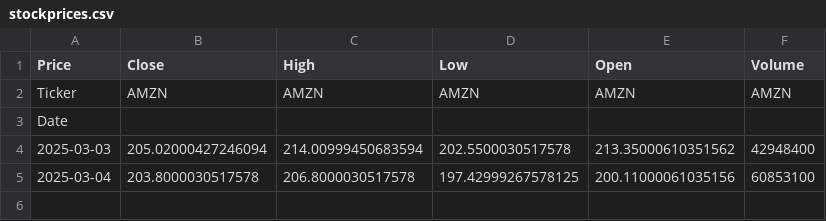
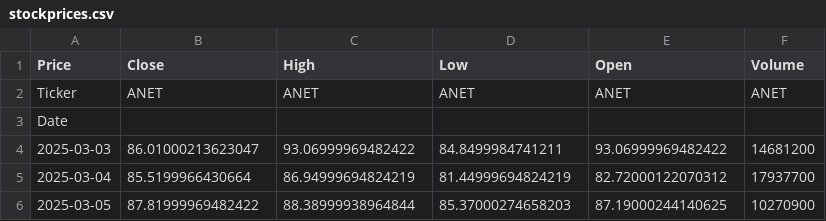
Before and after one commit to levente-horvath/stock_data, a CSV file: src/stockprices.csv, drawn as a sheet.

```diff
--- a/src/stockprices.csv
+++ b/src/stockprices.csv
@@ -1,5 +1,6 @@
 Price,Close,High,Low,Open,Volume
-Ticker,AMZN,AMZN,AMZN,AMZN,AMZN
+Ticker,ANET,ANET,ANET,ANET,ANET
 Date,,,,,
-2025-03-03,205.02000427246094,214.00999450683594,202.5500030517578,213.35000610351562,42948400
-2025-03-04,203.8000030517578,206.8000030517578,197.42999267578125,200.11000061035156,60853100
+2025-03-03,86.01000213623047,93.06999969482422,84.8499984741211,93.06999969482422,14681200
+2025-03-04,85.5199966430664,86.94999694824219,81.44999694824219,82.72000122070312,17937700
+2025-03-05,87.81999969482422,88.38999938964844,85.37000274658203,87.19000244140625,10270900
```
Also changed, not shown: 6 other files.
